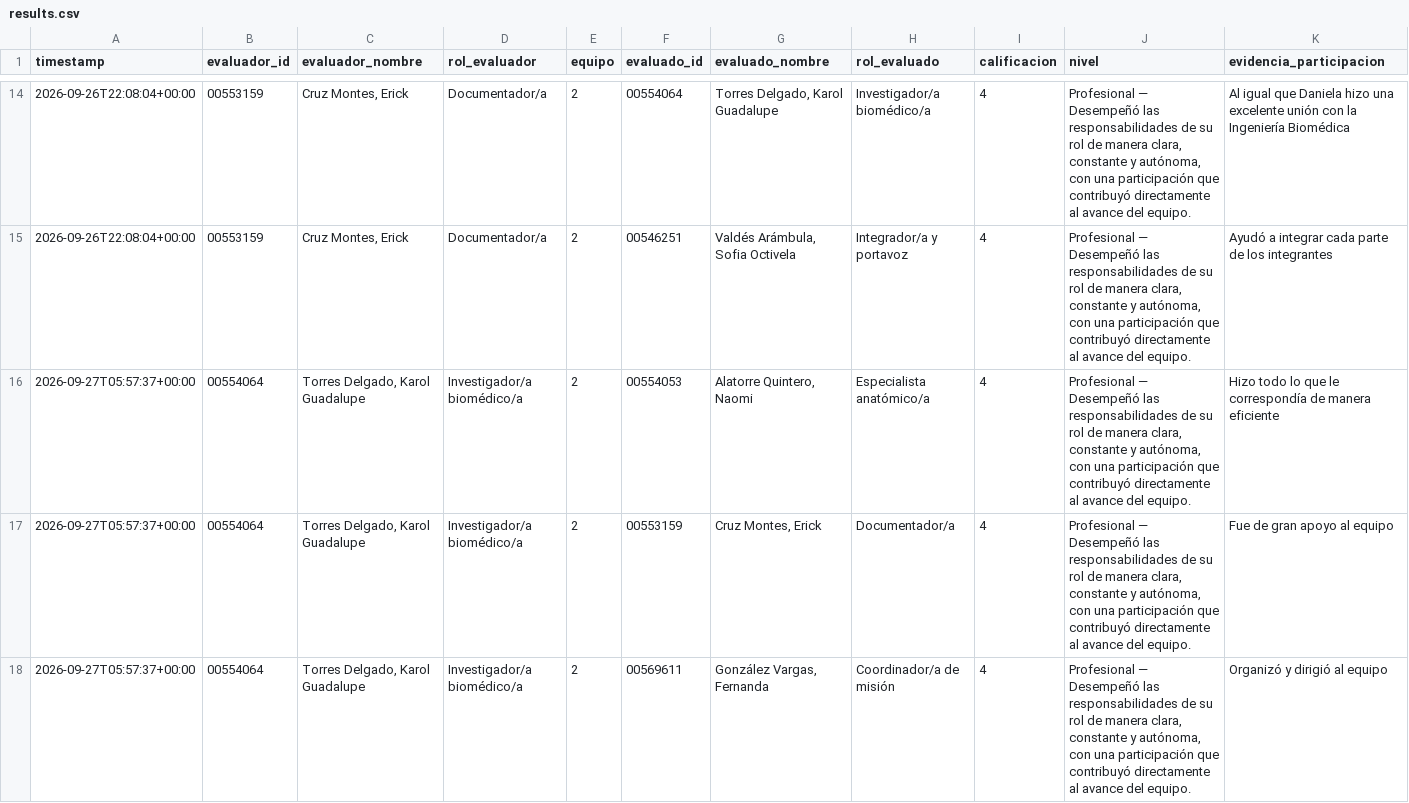
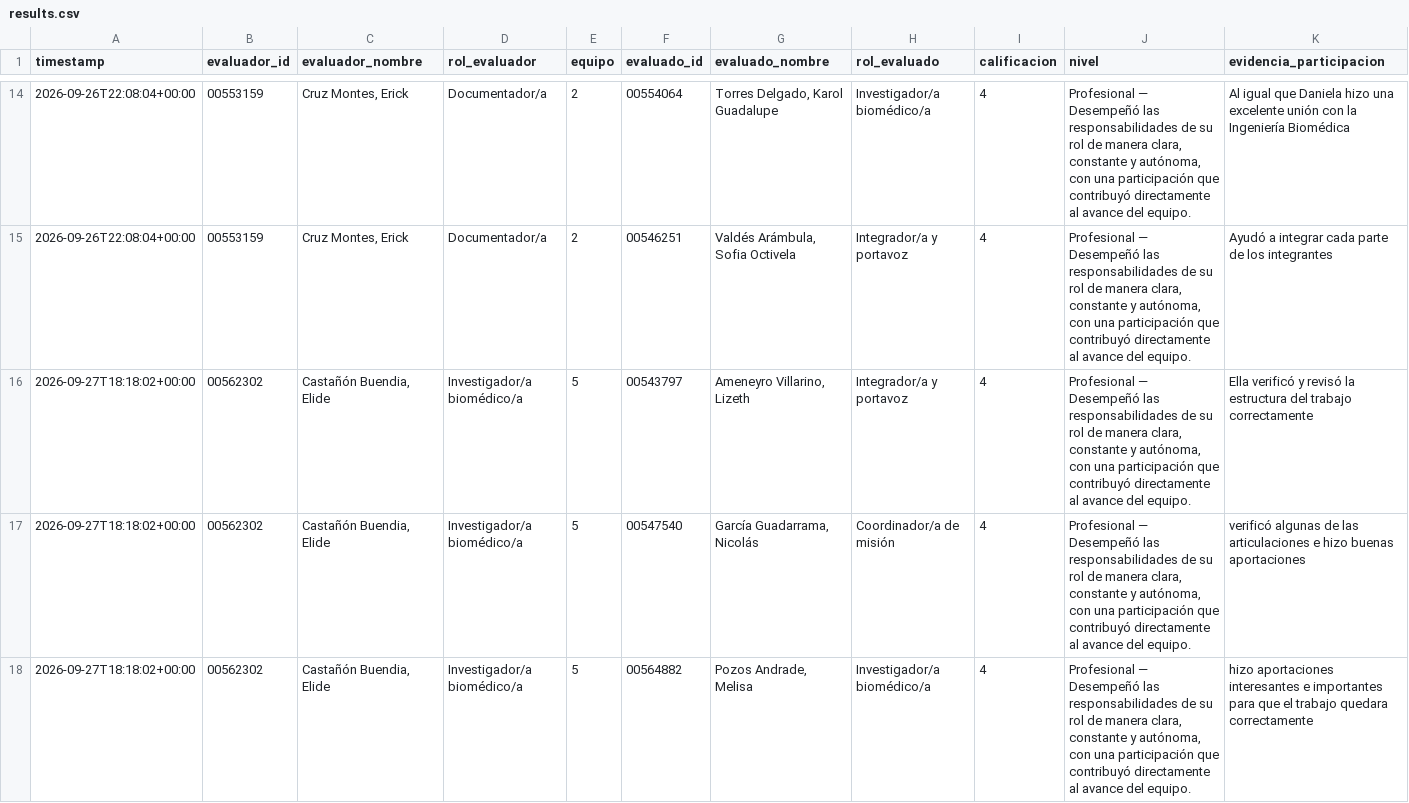
Before and after one commit to Alejandra-LozC/mision03, a CSV file: results.csv, drawn as a sheet; only a part is shown, gaps mark what is left out; the shorter side is filled out with more unchanged rows; removed rows and columns are numbered as before the commit, all else as after; rows hold the shown columns only; the diff covers the shown part only; the diff names each change by its address in the sheet, - before the commit and + after, or states it on an @@ line.

Commit message:
Actualizar results.csv de coevaluación Misión 03

```diff
--- a/results.csv
+++ b/results.csv
-row 16: 2026-09-27T05:57:37+00:00 | 00554064 | Torres Delgado, Karol Guadalupe | Investigador/a biomédico/a | 2 | 00554053 | Alatorre Quintero, Naomi | Especialista anatómico/a | 4 | Profesional — Desempeñó las responsabilidades de su rol de manera clara, constante y autónoma, con una participación que contribuyó directamente al avance del equipo. | Hizo todo lo que le correspondía de manera eficiente
-row 17: 2026-09-27T05:57:37+00:00 | 00554064 | Torres Delgado, Karol Guadalupe | Investigador/a biomédico/a | 2 | 00553159 | Cruz Montes, Erick | Documentador/a | 4 | Profesional — Desempeñó las responsabilidades de su rol de manera clara, constante y autónoma, con una participación que contribuyó directamente al avance del equipo. | Fue de gran apoyo al equipo
-row 18: 2026-09-27T05:57:37+00:00 | 00554064 | Torres Delgado, Karol Guadalupe | Investigador/a biomédico/a | 2 | 00569611 | González Vargas, Fernanda | Coordinador/a de misión | 4 | Profesional — Desempeñó las responsabilidades de su rol de manera clara, constante y autónoma, con una participación que contribuyó directamente al avance del equipo. | Organizó y dirigió al equipo
```
Also changed, not shown: 5 added rows and 2 removed rows elsewhere in this file.
